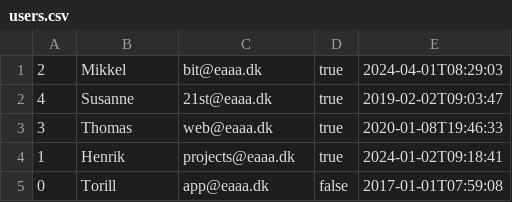
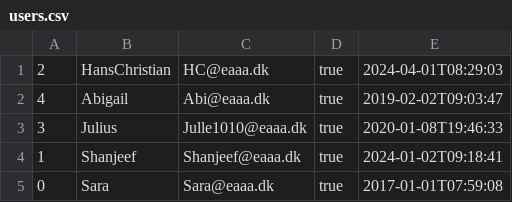
Before and after one commit to Hanscgl/next-track, a CSV file: db/users.csv, drawn as a sheet.

```diff
--- a/db/users.csv
+++ b/db/users.csv
@@ -1,5 +1,5 @@
-2,Mikkel,bit@eaaa.dk,true,2024-04-01T08:29:03
-4,Susanne,21st@eaaa.dk,true,2019-02-02T09:03:47
-3,Thomas,web@eaaa.dk,true,2020-01-08T19:46:33
-1,Henrik,projects@eaaa.dk,true,2024-01-02T09:18:41
-0,Torill,app@eaaa.dk,false,2017-01-01T07:59:08
+2,HansChristian,HC@eaaa.dk,true,2024-04-01T08:29:03
+4,Abigail,Abi@eaaa.dk,true,2019-02-02T09:03:47
+3,Julius,Julle1010@eaaa.dk,true,2020-01-08T19:46:33
+1,Shanjeef,Shanjeef@eaaa.dk,true,2024-01-02T09:18:41
+0,Sara,Sara@eaaa.dk,true,2017-01-01T07:59:08
```
Also changed, not shown: 2 other files.
